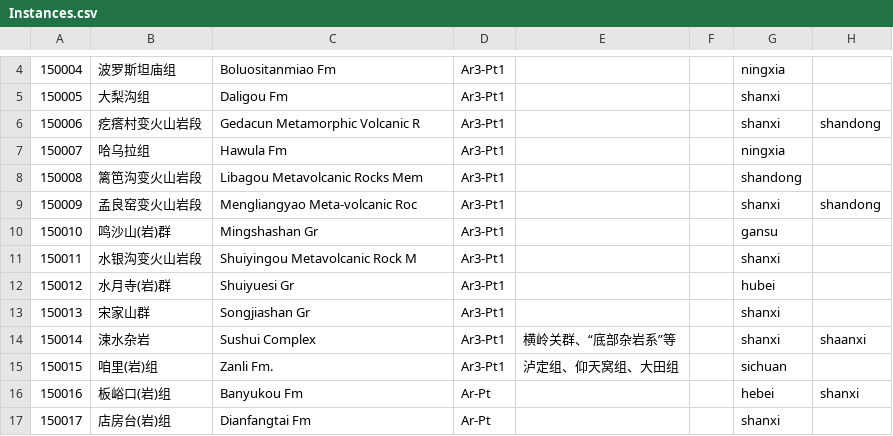
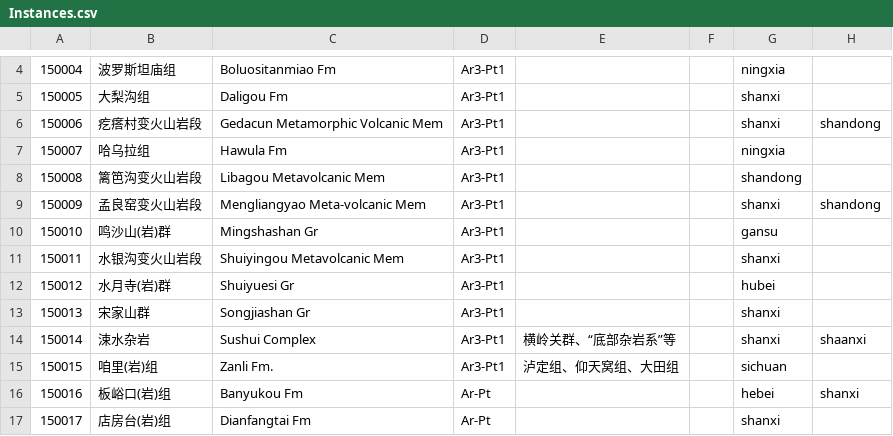
Before and after one commit to IGCCP/StraKG, a CSV file: Instances.csv, drawn as a sheet; only a part is shown, gaps mark what is left out; the diff names each change by its address in the sheet, - before the commit and + after, or states it on an @@ line.

Commit message:
Update Instances.csv

```diff
--- a/Instances.csv
+++ b/Instances.csv
-C6: Gedacun Metamorphic Volcanic R
+C6: Gedacun Metamorphic Volcanic Mem
-C8: Libagou Metavolcanic Rocks Mem
+C8: Libagou Metavolcanic Mem
-C9: Mengliangyao Meta-volcanic Roc
+C9: Mengliangyao Meta-volcanic Mem
-C11: Shuiyingou Metavolcanic Rock M
+C11: Shuiyingou Metavolcanic Mem
```
